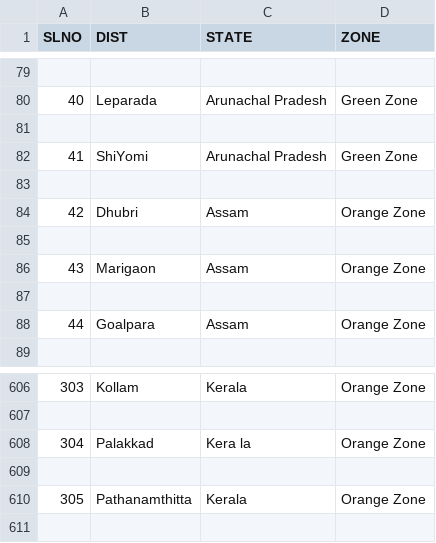
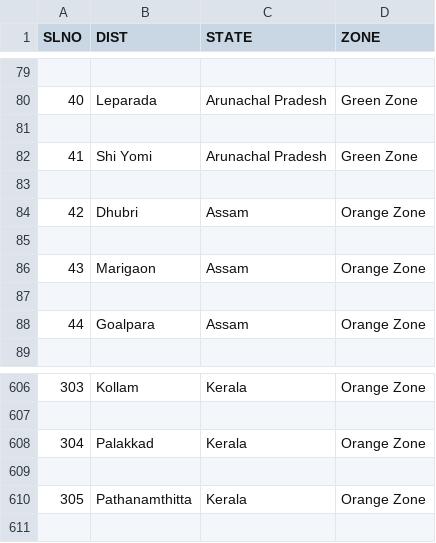
Before and after one commit to papu22/virustrackerapp, a CSV file: zone-list.csv, drawn as a sheet; only a part is shown, gaps mark what is left out.

```diff
--- a/zone-list.csv
+++ b/zone-list.csv
@@ -81,3 +81,3 @@
 
-41 , ShiYomi , Arunachal Pradesh , Green Zone
+41 , Shi Yomi , Arunachal Pradesh , Green Zone
 
@@ -607,3 +607,3 @@
 
-304 , Palakkad , Kera la , Orange Zone
+304 , Palakkad , Kerala , Orange Zone
 
```
Also changed, not shown: 1 other file.
